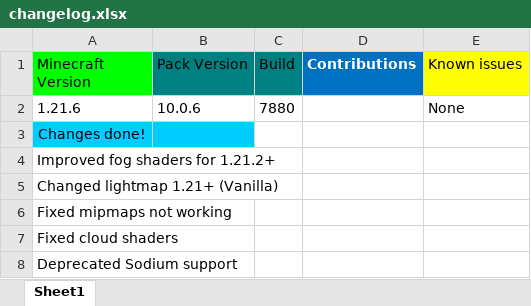
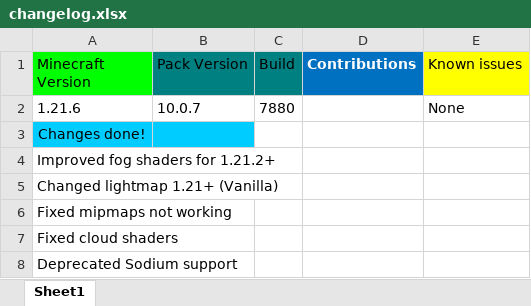
Before and after one commit to MrGlitchDogePE/Classic-Reimagined, an Excel workbook: changelog.xlsx, sheet Sheet1, drawn as a sheet; values as stored, in another font and other column widths than the file's, no borders; the diff names each change by its address in the sheet, - before the commit and + after, or states it on an @@ line.

Commit message:
small correction

```diff
--- a/changelog.xlsx (sheet Sheet1)
+++ b/changelog.xlsx (sheet Sheet1)
-B2 (Pack Version): 10.0.6
+B2 (Pack Version): 10.0.7
```
